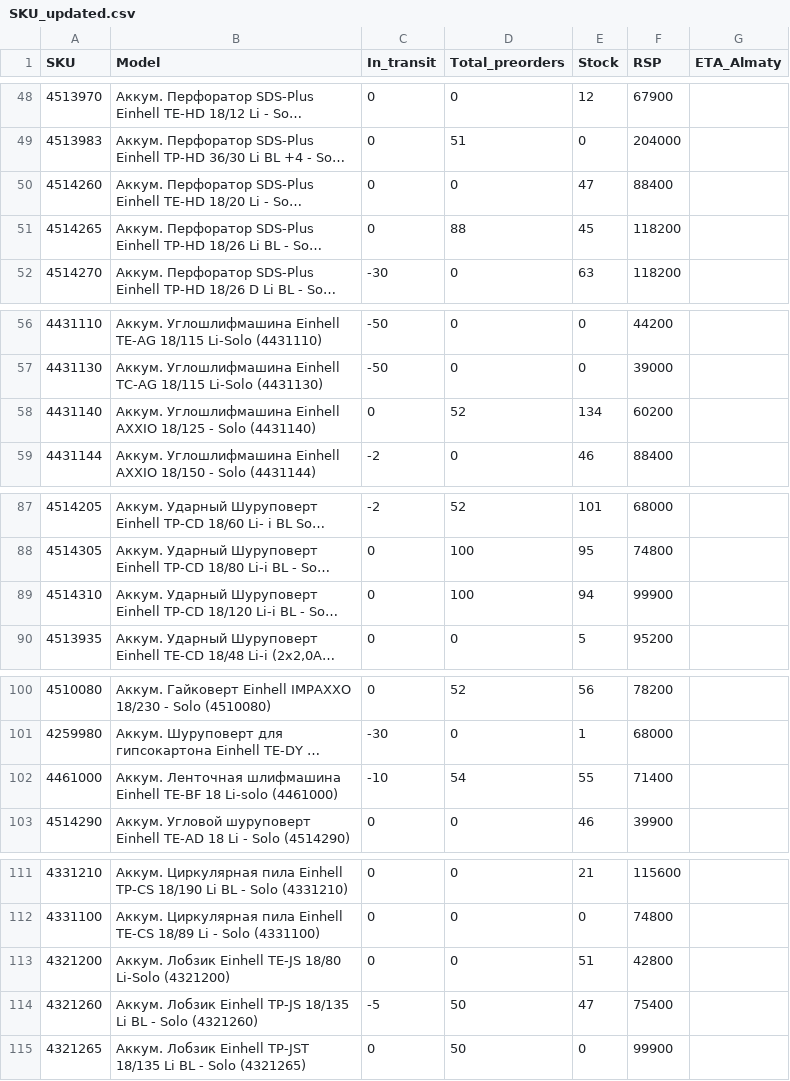
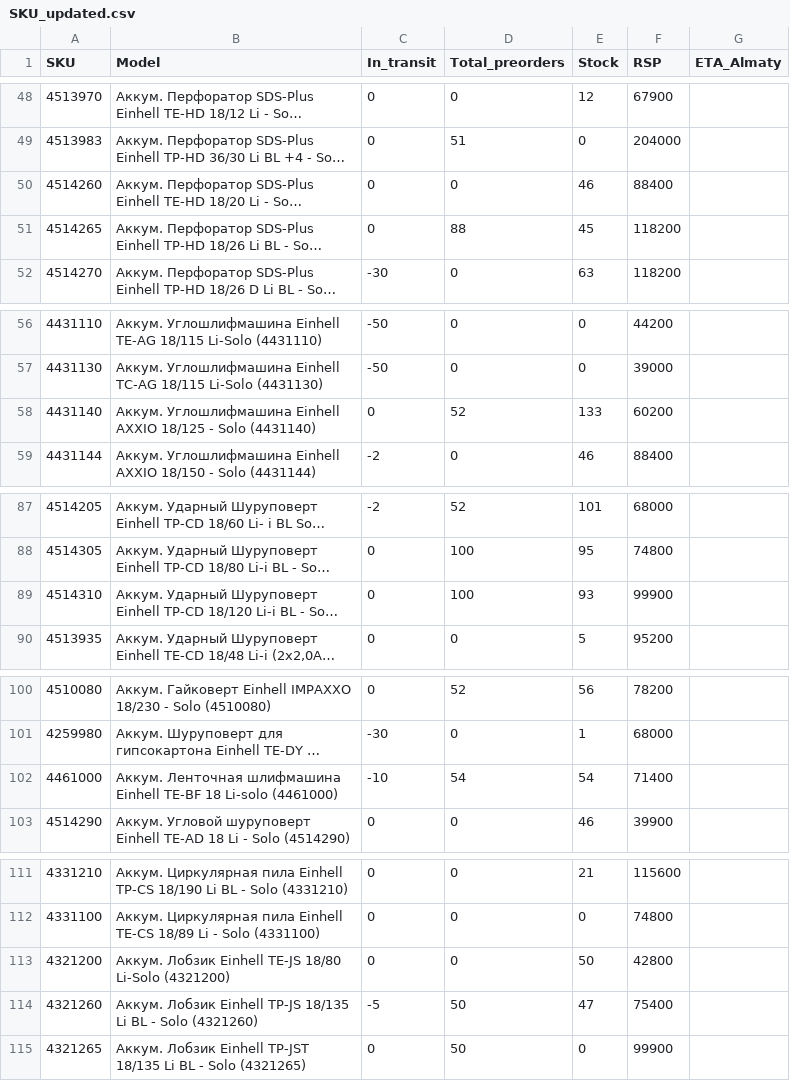
Before and after one commit to einhellcentralasia/test_ostatki, a CSV file: data/SKU_updated/SKU_updated.csv, drawn as a sheet; only a part is shown, gaps mark what is left out; long unchanged cells end in …; the diff covers the shown part only; the diff names each change by its address in the sheet, - before the commit and + after, or states it on an @@ line.

```diff
--- a/data/SKU_updated/SKU_updated.csv
+++ b/data/SKU_updated/SKU_updated.csv
-E50 (Stock): 47
+E50 (Stock): 46
-E58 (Stock): 134
+E58 (Stock): 133
-E89 (Stock): 94
+E89 (Stock): 93
-E102 (Stock): 55
+E102 (Stock): 54
-E113 (Stock): 51
+E113 (Stock): 50
```
Also changed, not shown: 11 edited cells elsewhere in this file, data/_manifest.csv, 7 other files.
